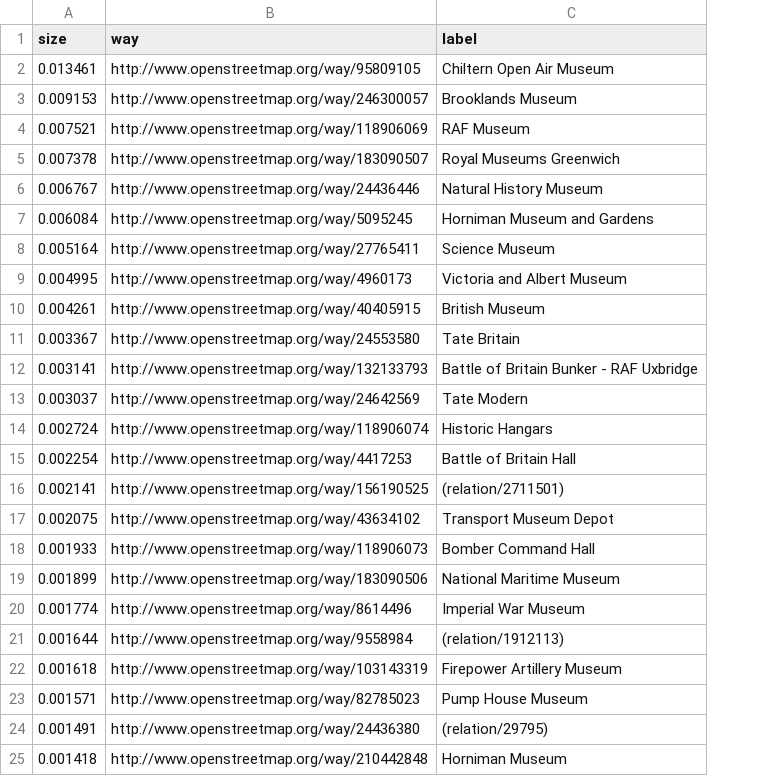
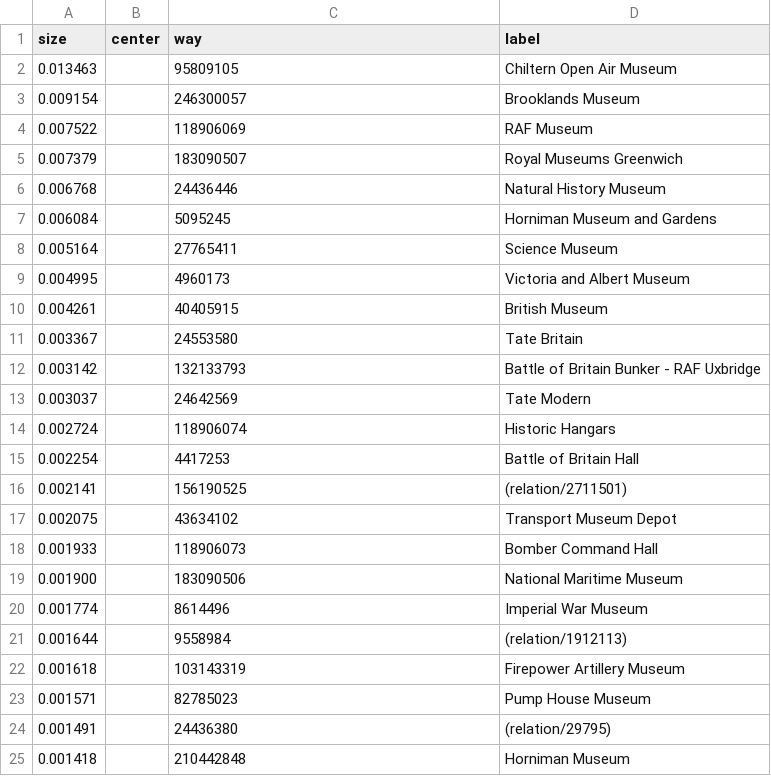
Before and after one commit to goodformandspectacle/londonmuseums, a CSV file: overpass_example_ways.csv, drawn as a sheet; only a part is shown; removed rows and columns are numbered as before the commit, all else as after; the diff covers the shown part only; the diff names each change by its address in the sheet, - before the commit and + after, or states it on an @@ line.

Commit message:
update overpass_example_ways.{csv,txt} for new center field.

```diff
--- a/overpass_example_ways.csv
+++ b/overpass_example_ways.csv
+column B (center), empty
-row 2: 0.013461 | http://www.openstreetmap.org/way/95809105 | Chiltern Open Air Museum
-row 3: 0.009153 | http://www.openstreetmap.org/way/246300057 | Brooklands Museum
-row 4: 0.007521 | http://www.openstreetmap.org/way/118906069 | RAF Museum
-row 5: 0.007378 | http://www.openstreetmap.org/way/183090507 | Royal Museums Greenwich
-row 6: 0.006767 | http://www.openstreetmap.org/way/24436446 | Natural History Museum
+row 2: 0.013463 |  | 95809105 | Chiltern Open Air Museum
+row 3: 0.009154 |  | 246300057 | Brooklands Museum
+row 4: 0.007522 |  | 118906069 | RAF Museum
+row 5: 0.007379 |  | 183090507 | Royal Museums Greenwich
+row 6: 0.006768 |  | 24436446 | Natural History Museum
-C7 (way): http://www.openstreetmap.org/way/5095245
+C7 (way): 5095245
-C8 (way): http://www.openstreetmap.org/way/27765411
+C8 (way): 27765411
-C9 (way): http://www.openstreetmap.org/way/4960173
+C9 (way): 4960173
-C10 (way): http://www.openstreetmap.org/way/40405915
+C10 (way): 40405915
-C11 (way): http://www.openstreetmap.org/way/24553580
+C11 (way): 24553580
-row 12: 0.003141 | http://www.openstreetmap.org/way/132133793 | Battle of Britain Bunker - RAF Uxbridge
+row 12: 0.003142 |  | 132133793 | Battle of Britain Bunker - RAF Uxbridge
-C13 (way): http://www.openstreetmap.org/way/24642569
+C13 (way): 24642569
-C14 (way): http://www.openstreetmap.org/way/118906074
+C14 (way): 118906074
-C15 (way): http://www.openstreetmap.org/way/4417253
+C15 (way): 4417253
-C16 (way): http://www.openstreetmap.org/way/156190525
+C16 (way): 156190525
-C17 (way): http://www.openstreetmap.org/way/43634102
+C17 (way): 43634102
-C18 (way): http://www.openstreetmap.org/way/118906073
+C18 (way): 118906073
-row 19: 0.001899 | http://www.openstreetmap.org/way/183090506 | National Maritime Museum
+row 19: 0.001900 |  | 183090506 | National Maritime Museum
-C20 (way): http://www.openstreetmap.org/way/8614496
+C20 (way): 8614496
-C21 (way): http://www.openstreetmap.org/way/9558984
+C21 (way): 9558984
-C22 (way): http://www.openstreetmap.org/way/103143319
+C22 (way): 103143319
-C23 (way): http://www.openstreetmap.org/way/82785023
+C23 (way): 82785023
-C24 (way): http://www.openstreetmap.org/way/24436380
+C24 (way): 24436380
-C25 (way): http://www.openstreetmap.org/way/210442848
+C25 (way): 210442848
```
Also changed, not shown: 9 added rows, 9 removed rows and 65 edited cells elsewhere in this file, 1 other file.
